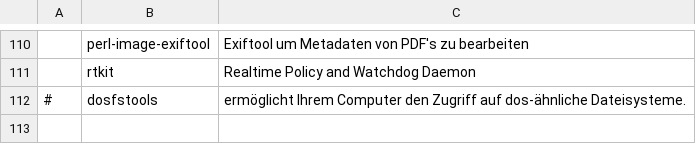
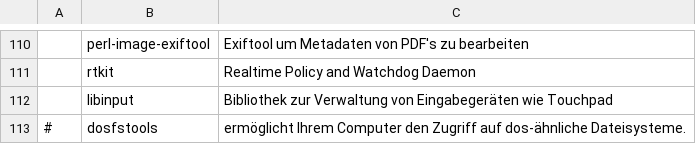
Before and after one commit to legymhueck/SARBS, a CSV file: progs.csv, drawn as a sheet; only a part is shown, gaps mark what is left out; the diff names each change by its address in the sheet, - before the commit and + after, or states it on an @@ line.

Commit message:
libtools für Natural scrolling hinzugefügt zur progs.csv

```diff
--- a/progs.csv
+++ b/progs.csv
+row 112:  | libinput | Bibliothek zur Verwaltung von Eingabegeräten wie Touchpad
```
